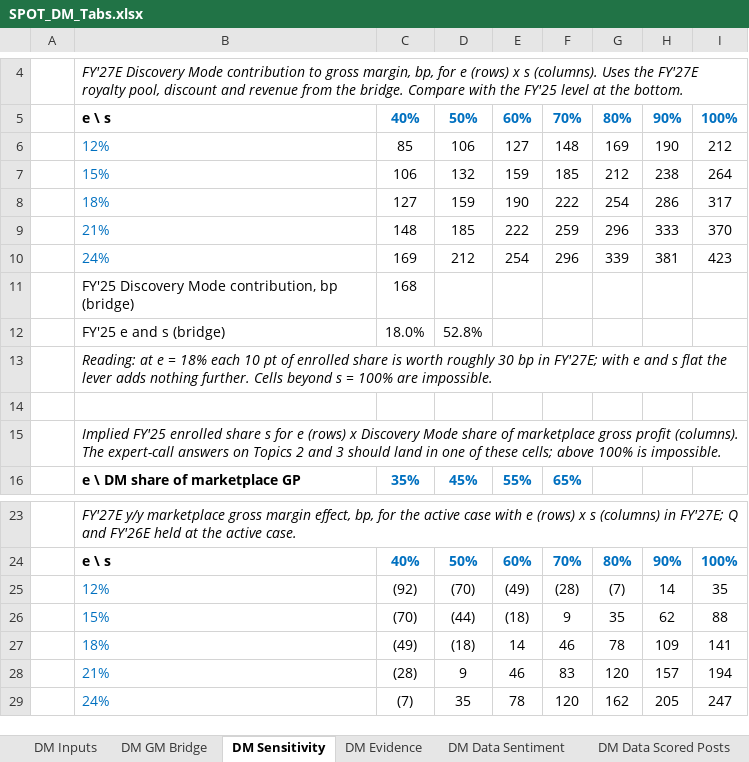
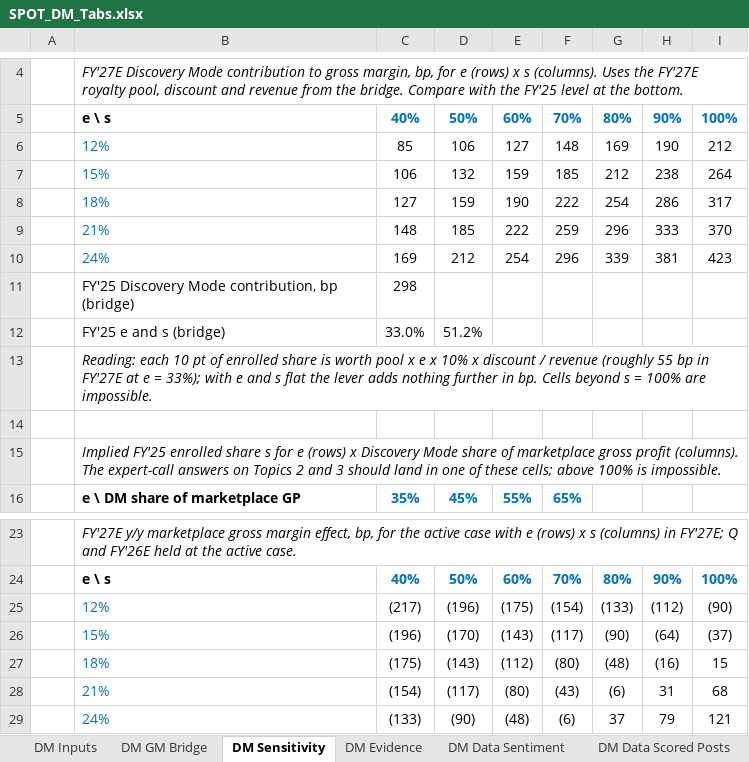
Before and after one commit to maxlsmls-dot/SPOT, an Excel workbook: data/SPOT_DM_Tabs.xlsx, sheet DM Sensitivity, drawn as a sheet; only a part is shown, gaps mark what is left out; values as stored, in another font and other column widths than the file's, no borders; removed rows and columns are numbered as before the commit, all else as after; the diff names each change by its address in the sheet, - before the commit and + after, or states it on an @@ line.

```diff
--- a/data/SPOT_DM_Tabs.xlsx (sheet DM Sensitivity)
+++ b/data/SPOT_DM_Tabs.xlsx (sheet DM Sensitivity)
-C11: 168
+C11: 298
-row 12:  | FY'25 e and s (bridge) | 18.0% | 52.8%
+row 12:  | FY'25 e and s (bridge) | 33.0% | 51.2%
-B13: Reading: at e = 18% each 10 pt of enrolled share is worth roughly 30 bp in FY'27E; with e and s flat the lever adds nothing further. Cells beyond…
+B13: Reading: each 10 pt of enrolled share is worth pool x e x 10% x discount / revenue (roughly 55 bp in FY'27E at e = 33%); with e and s flat the lever adds nothing further in bp. Cells beyond…
-row 25:  | 12% | (92) | (70) | (49) | (28) | (7) | 14 | 35
-row 26:  | 15% | (70) | (44) | (18) | 9 | 35 | 62 | 88
-row 27:  | 18% | (49) | (18) | 14 | 46 | 78 | 109 | 141
-row 28:  | 21% | (28) | 9 | 46 | 83 | 120 | 157 | 194
-row 29:  | 24% | (7) | 35 | 78 | 120 | 162 | 205 | 247
+row 25:  | 12% | (217) | (196) | (175) | (154) | (133) | (112) | (90)
+row 26:  | 15% | (196) | (170) | (143) | (117) | (90) | (64) | (37)
+row 27:  | 18% | (175) | (143) | (112) | (80) | (48) | (16) | 15
+row 28:  | 21% | (154) | (117) | (80) | (43) | (6) | 31 | 68
+row 29:  | 24% | (133) | (90) | (48) | (6) | 37 | 79 | 121
```
Also changed, not shown: sheet DM GM Bridge, sheet DM Inputs, formulas that keep their value, 2 other files.
